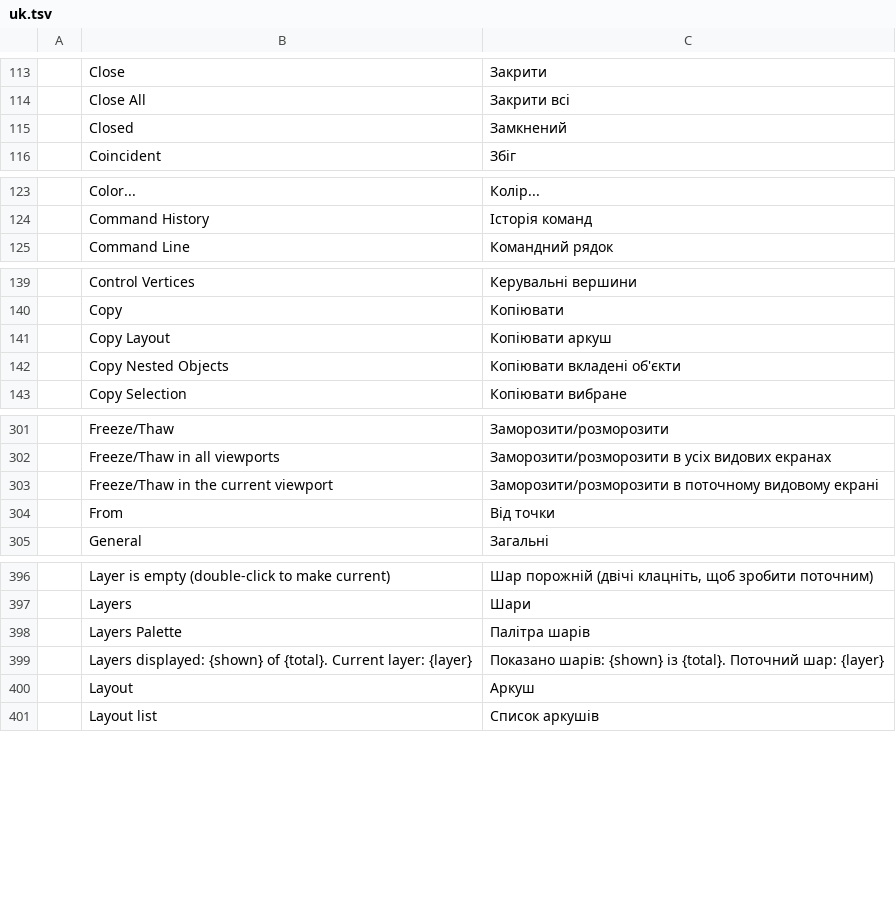
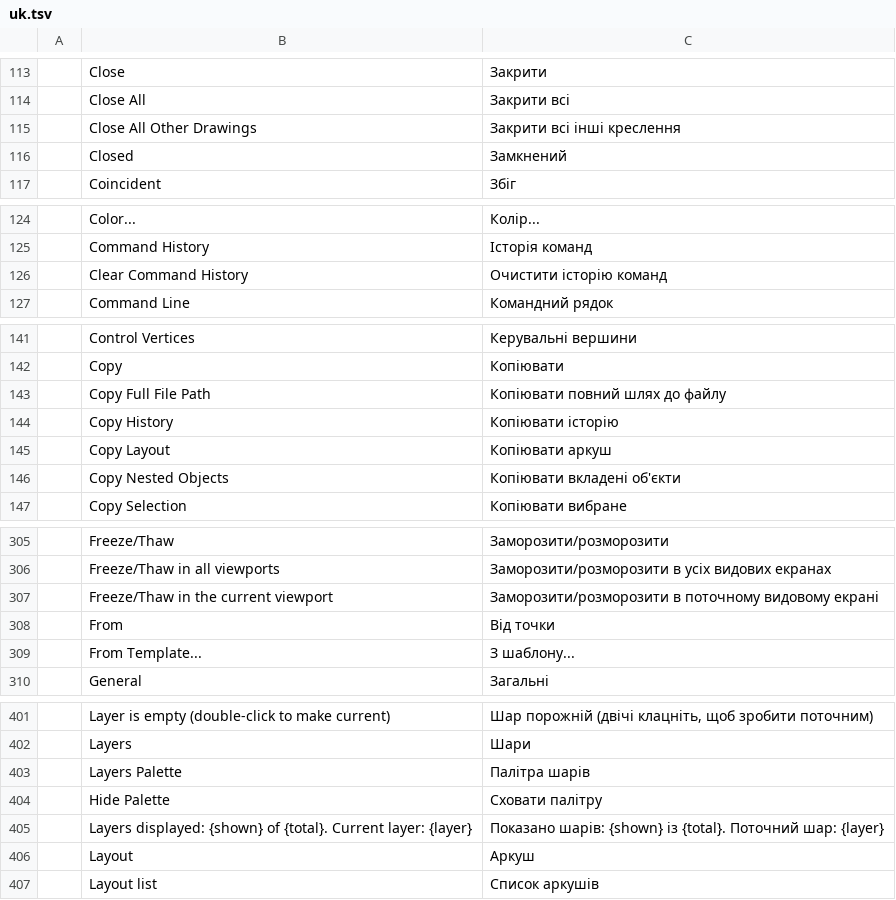
Before and after one commit to 0x-fork/cadcraft, a TSV file: crates/ui-egui/src/i18n/uk.tsv, drawn as a sheet; only a part is shown, gaps mark what is left out; the diff covers the shown part only; the diff names each change by its address in the sheet, - before the commit and + after, or states it on an @@ line.

```diff
--- a/crates/ui-egui/src/i18n/uk.tsv
+++ b/crates/ui-egui/src/i18n/uk.tsv
+row 115:  | Close All Other Drawings | Закрити всі інші креслення
+row 126:  | Clear Command History | Очистити історію команд
+row 143:  | Copy Full File Path | Копіювати повний шлях до файлу
+row 144:  | Copy History | Копіювати історію
+row 309:  | From Template... | З шаблону...
+row 404:  | Hide Palette | Сховати палітру
```
Also changed, not shown: 3 added rows elsewhere in this file, 10 other files.
